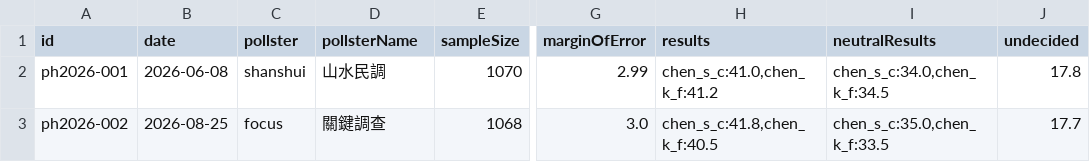
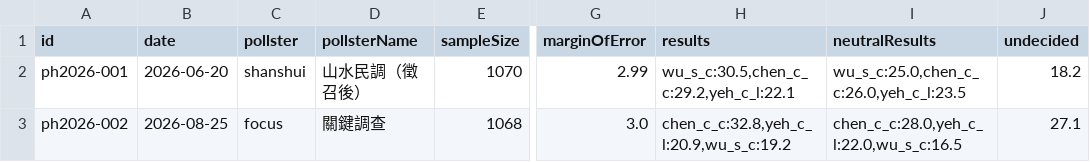
Before and after one commit to sakuradigi/clearpoll, a CSV file: sheets_import/2026-penghu-mayor.csv, drawn as a sheet; only a part is shown, gaps mark what is left out; the diff names each change by its address in the sheet, - before the commit and + after, or states it on an @@ line.

Commit message:
fix: align 2026 candidate rosters with official registration lists closed on Sept 4

```diff
--- a/sheets_import/2026-penghu-mayor.csv
+++ b/sheets_import/2026-penghu-mayor.csv
-B2 (date): 2026-06-08
+B2 (date): 2026-06-20
-D2 (pollsterName): 山水民調
+D2 (pollsterName): 山水民調（徵召後）
-H2 (results): chen_s_c:41.0,chen_k_f:41.2
+H2 (results): wu_s_c:30.5,chen_c_c:29.2,yeh_c_l:22.1
-I2 (neutralResults): chen_s_c:34.0,chen_k_f:34.5
+I2 (neutralResults): wu_s_c:25.0,chen_c_c:26.0,yeh_c_l:23.5
-J2 (undecided): 17.8
+J2 (undecided): 18.2
-H3 (results): chen_s_c:41.8,chen_k_f:40.5
+H3 (results): chen_c_c:32.8,yeh_c_l:20.9,wu_s_c:19.2
-I3 (neutralResults): chen_s_c:35.0,chen_k_f:33.5
+I3 (neutralResults): chen_c_c:28.0,yeh_c_l:22.0,wu_s_c:16.5
-J3 (undecided): 17.7
+J3 (undecided): 27.1
```
Also changed, not shown: sheets_import/2026-chiayicity-mayor.csv, sheets_import/2026-hsinchucity-mayor.csv, 23 other files.
